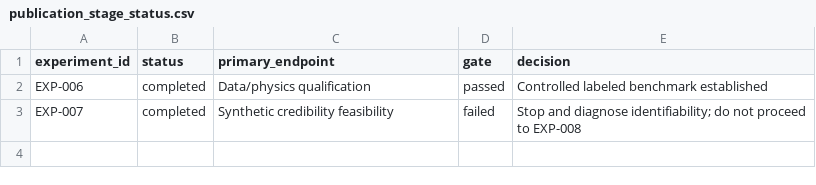
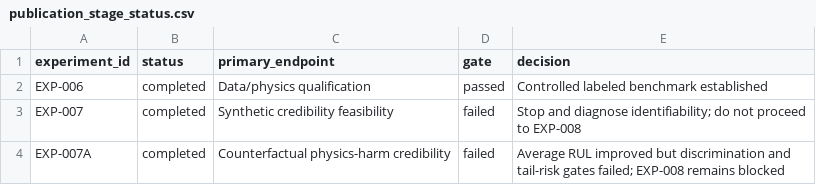
Before and after one commit to mahdeehassansami/Thesis-Physics-Informend-Neural-Network, a CSV file: results/comparisons/publication_stage_status.csv, drawn as a sheet; the diff names each change by its address in the sheet, - before the commit and + after, or states it on an @@ line.

Commit message:
Analyze EXP-007A failed credibility gate

```diff
--- a/results/comparisons/publication_stage_status.csv
+++ b/results/comparisons/publication_stage_status.csv
+row 4: EXP-007A | completed | Counterfactual physics-harm credibility | failed | Average RUL improved but discrimination and tail-risk gates failed; EXP-008 remains blocked
```
Also changed, not shown: 22 other files.
